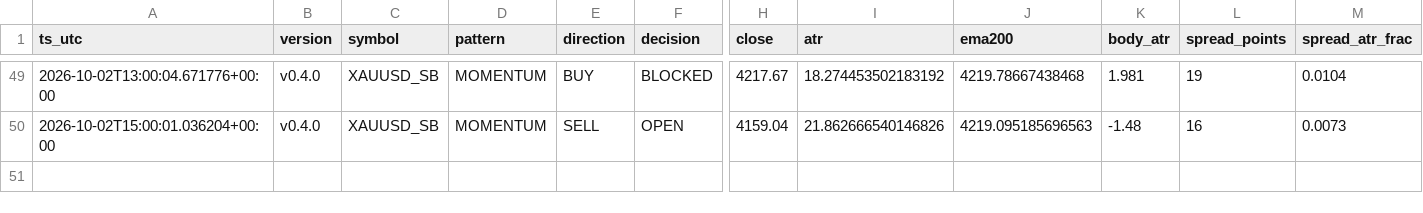
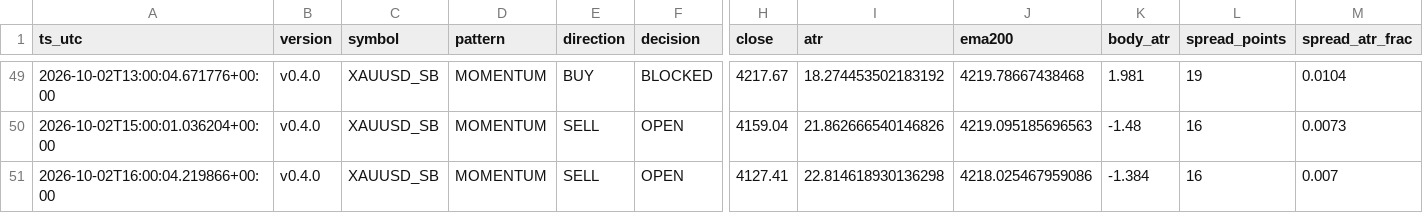
Before and after one commit to jorgenofuentes/tb-logs, a CSV file: signals_XAUUSD_SB_v0.4.0.csv, drawn as a sheet; only a part is shown, gaps mark what is left out; rows hold the shown columns only; the diff names each change by its address in the sheet, - before the commit and + after, or states it on an @@ line.

```diff
--- a/signals_XAUUSD_SB_v0.4.0.csv
+++ b/signals_XAUUSD_SB_v0.4.0.csv
+row 51: 2026-10-02T16:00:04.219866+00:00 | v0.4.0 | XAUUSD_SB | MOMENTUM | SELL | OPEN | 4127.41 | 22.814618930136298 | 4218.025467959086 | -1.384 | 16 | 0.007
```
Also changed, not shown: 2 other files.
